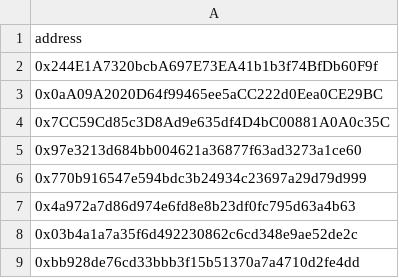
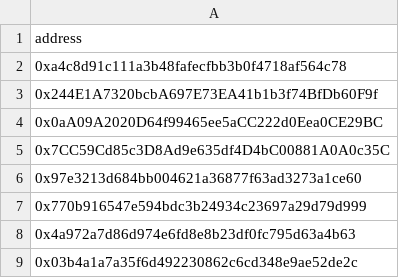
Before and after one commit to nerdyfiroz/nexora-base, a CSV file: src/db/fcfs.csv, drawn as a sheet; only a part is shown; the shorter side is filled out with more unchanged rows; the diff names each change by its address in the sheet, - before the commit and + after, or states it on an @@ line.

Commit message:
Add new address to fcfs.csv

```diff
--- a/src/db/fcfs.csv
+++ b/src/db/fcfs.csv
+row 2: 0xa4c8d91c111a3b48fafecfbb3b0f4718af564c78
```
